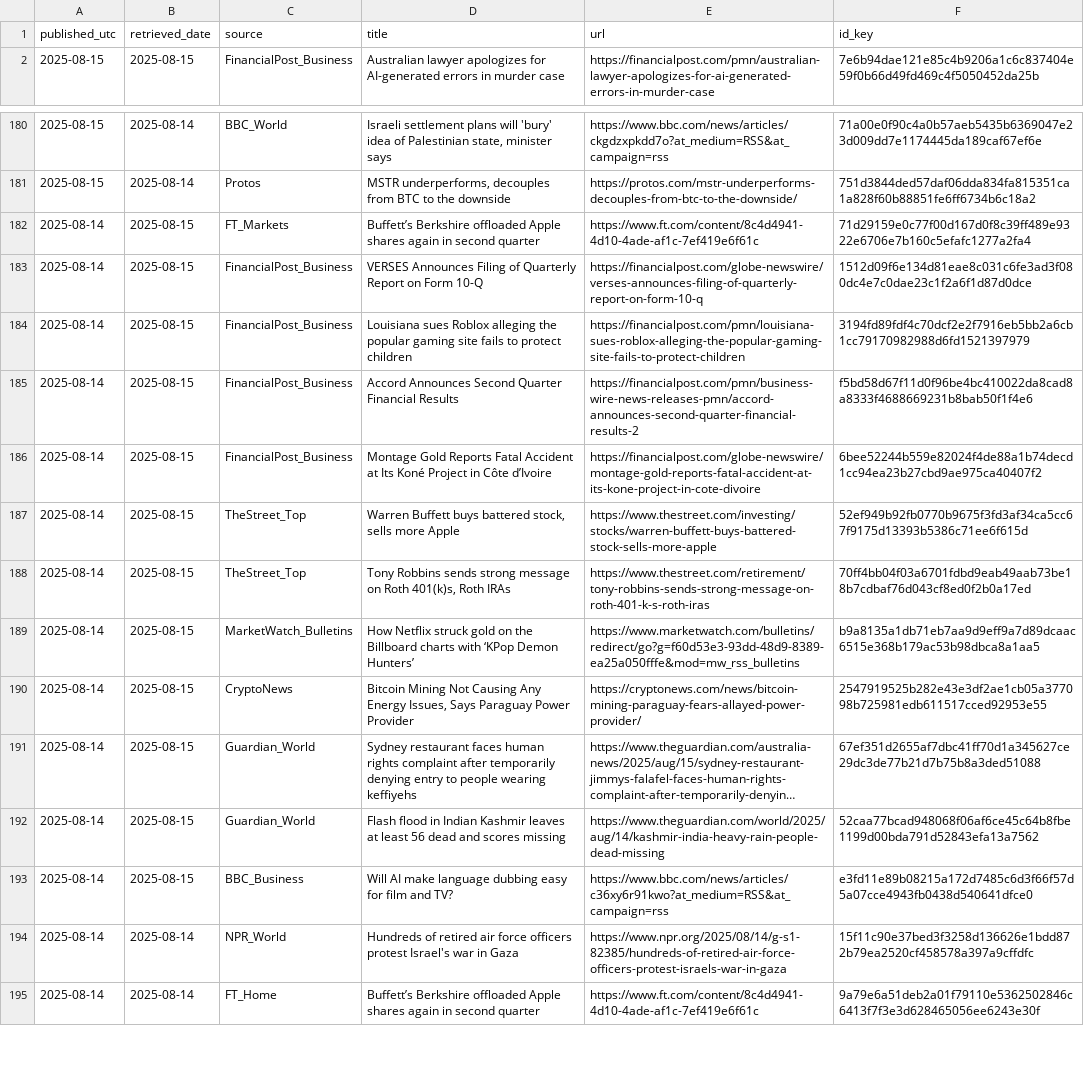
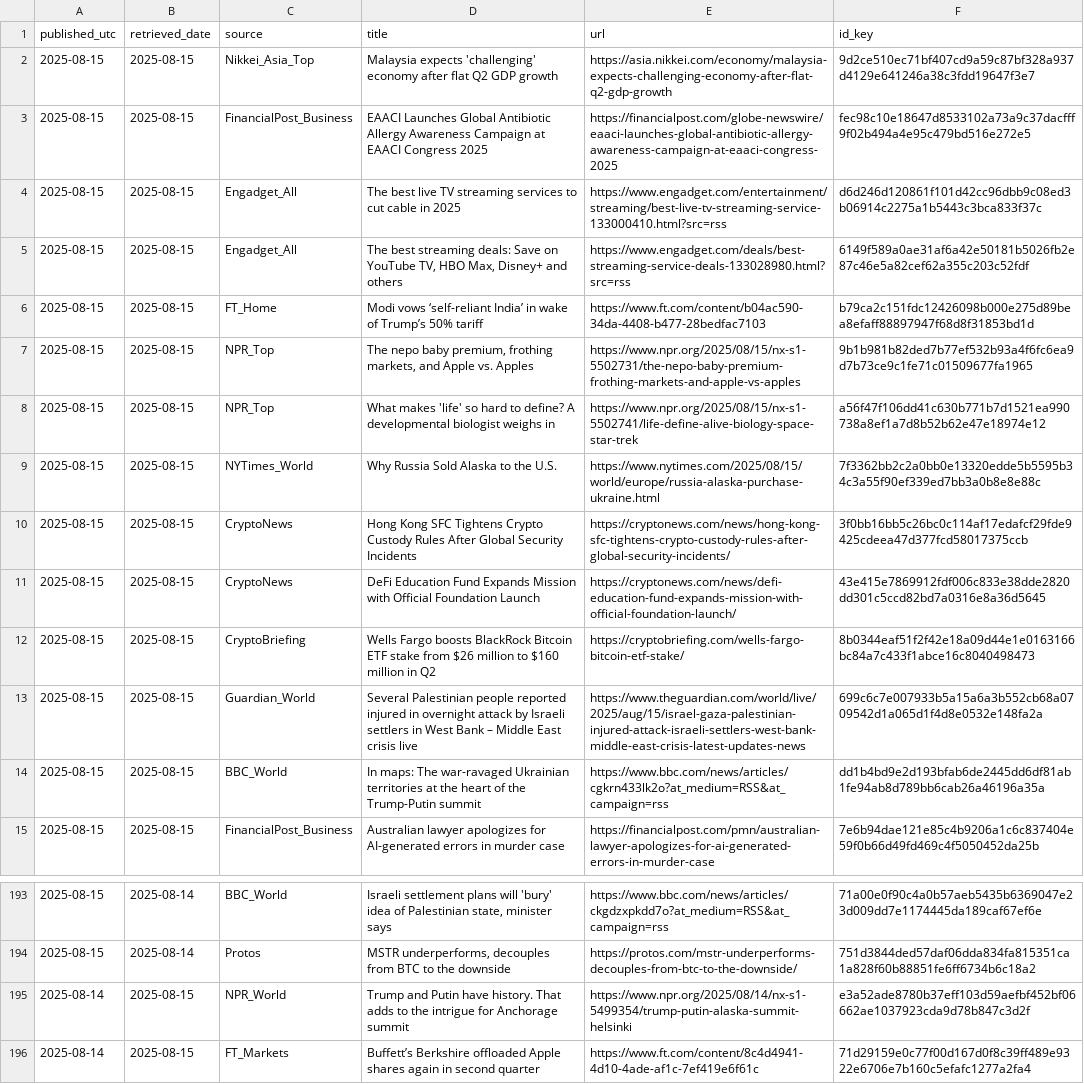
Before and after one commit to O0111lqczeadxws/rss-scanner, a CSV file: docs/archive/articles-2025-08-15.csv, drawn as a sheet; only a part is shown, gaps mark what is left out; the shorter side is filled out with more unchanged rows; long unchanged cells end in ….

```diff
--- a/docs/archive/articles-2025-08-15.csv
+++ b/docs/archive/articles-2025-08-15.csv
@@ -1,2 +1,15 @@
 "published_utc","retrieved_date","source","title","url","id_key"
+"2025-08-15","2025-08-15","Nikkei_Asia_Top","Malaysia expects 'challenging' economy after flat Q2 GDP growth","https://asia.nikkei.com/economy/malaysia-expects-challenging-economy-after-flat-q2-gdp-growth","9d2ce510ec71bf407cd9a59c87bf328a937d4129e641246a38c3fdd19647f3e7"
+"2025-08-15","2025-08-15","FinancialPost_Business","EAACI Launches Global Antibiotic Allergy Awareness Campaign at EAACI Congress 2025","https://financialpost.com/globe-newswire/eaaci-launches-global-antibiotic-allergy-awareness-campaign-at-eaaci-congress-2025","fec98c10e18647d8533102a73a9c37dacfff9f02b494a4e95c479bd516e272e5"
+"2025-08-15","2025-08-15","Engadget_All","The best live TV streaming services to cut cable in 2025","https://www.engadget.com/entertainment/streaming/best-live-tv-streaming-service-133000410.html?src=rss","d6d246d120861f101d42cc96dbb9c08ed3b06914c2275a1b5443c3bca833f37c"
+"2025-08-15","2025-08-15","Engadget_All","The best streaming deals: Save on YouTube TV, HBO Max, Disney+ and others","https://www.engadget.com/deals/best-streaming-service-deals-133028980.html?src=rss","6149f589a0ae31af6a42e50181b5026fb2e87c46e5a82cef62a355c203c52fdf"
+"2025-08-15","2025-08-15","FT_Home","Modi vows ‘self-reliant India’ in wake of Trump’s 50% tariff","https://www.ft.com/content/b04ac590-34da-4408-b477-28bedfac7103","b79ca2c151fdc12426098b000e275d89bea8efaff88897947f68d8f31853bd1d"
+"2025-08-15","2025-08-15","NPR_Top","The nepo baby premium, frothing markets, and Apple vs. Apples","https://www.npr.org/2025/08/15/nx-s1-5502731/the-nepo-baby-premium-frothing-markets-and-apple-vs-apples","9b1b981b82ded7b77ef532b93a4f6fc6ea9d7b73ce9c1fe71c01509677fa1965"
+"2025-08-15","2025-08-15","NPR_Top","What makes 'life' so hard to define? A developmental biologist weighs in","https://www.npr.org/2025/08/15/nx-s1-5502741/life-define-alive-biology-space-star-trek","a56f47f106dd41c630b771b7d1521ea990738a8ef1a7d8b52b62e47e18974e12"
+"2025-08-15","2025-08-15","NYTimes_World","Why Russia Sold Alaska to the U.S.","https://www.nytimes.com/2025/08/15/world/europe/russia-alaska-purchase-ukraine.html","7f3362bb2c2a0bb0e13320edde5b5595b34c3a55f90ef339ed7bb3a0b8e8e88c"
+"2025-08-15","2025-08-15","CryptoNews","Hong Kong SFC Tightens Crypto Custody Rules After Global Security Incidents","https://cryptonews.com/news/hong-kong-sfc-tightens-crypto-custody-rules-after-global-security-incidents/","3f0bb16bb5c26bc0c114af17edafcf29fde9425cdeea47d377fcd58017375ccb"
+"2025-08-15","2025-08-15","CryptoNews","DeFi Education Fund Expands Mission with Official Foundation Launch","https://cryptonews.com/news/defi-education-fund-expands-mission-with-official-foundation-launch/","43e415e7869912fdf006c833e38dde2820dd301c5ccd82bd7a0316e8a36d5645"
+"2025-08-15","2025-08-15","CryptoBriefing","Wells Fargo boosts BlackRock Bitcoin ETF stake from $26 million to $160 million in Q2","https://cryptobriefing.com/wells-fargo-bitcoin-etf-stake/","8b0344eaf51f2f42e18a09d44e1e0163166bc84a7c433f1abce16c8040498473"
+"2025-08-15","2025-08-15","Guardian_World","Several Palestinian people reported injured in overnight attack by Israeli settlers in West Bank – Middle East crisis live","https://www.theguardian.com/world/live/2025/aug/15/israel-gaza-palestinian-injured-attack-israeli-settlers-west-bank-middle-east-crisis-latest-updates-news","699c6c7e007933b5a15a6a3b552cb68a0709542d1a065d1f4d8e0532e148fa2a"
+"2025-08-15","2025-08-15","BBC_World","In maps: The war-ravaged Ukrainian territories at the heart of the Trump-Putin summit","https://www.bbc.com/news/articles/cgkrn433lk2o?at_medium=RSS&at_campaign=rss","dd1b4bd9e2d193bfab6de2445dd6df81ab1fe94ab8d789bb6cab26a46196a35a"
 "2025-08-15","2025-08-15","FinancialPost_Business","Australian lawyer apologizes for AI-generated errors in murder case","https://financialpost.com/pmn/australian-lawyer-apologizes-for-ai-generated-errors-in-murder-case","7e6b94dae121e85c4b9206a1c6c837404e59f0b66d49fd469c4f5050452da25b"
@@ -181,2 +194,3 @@
 "2025-08-15","2025-08-14","Protos","MSTR underperforms, decouples from BTC to the downside","https://protos.com/mstr-underperforms-decouples-from-btc-to-the-downside/","751d3844ded57daf06dda834fa815351ca1a828f60b88851fe6ff6734b6c18a2"
+"2025-08-14","2025-08-15","NPR_World","Trump and Putin have history. That adds to the intrigue for Anchorage summit","https://www.npr.org/2025/08/14/nx-s1-5499354/trump-putin-alaska-summit-helsinki","e3a52ade8780b37eff103d59aefbf452bf06662ae1037923cda9d78b847c3d2f"
 "2025-08-14","2025-08-15","FT_Markets","Buffett’s Berkshire offloaded Apple shares again in second quarter","https://www.ft.com/content/8c4d4941-4d10-4ade-af1c-7ef419e6f61c","71d29159e0c77f00d167d0f8c39ff489e9322e6706e7b160c5efafc1277a2fa4"
```
Also changed, not shown: docs/articles.csv, 5 other files.
